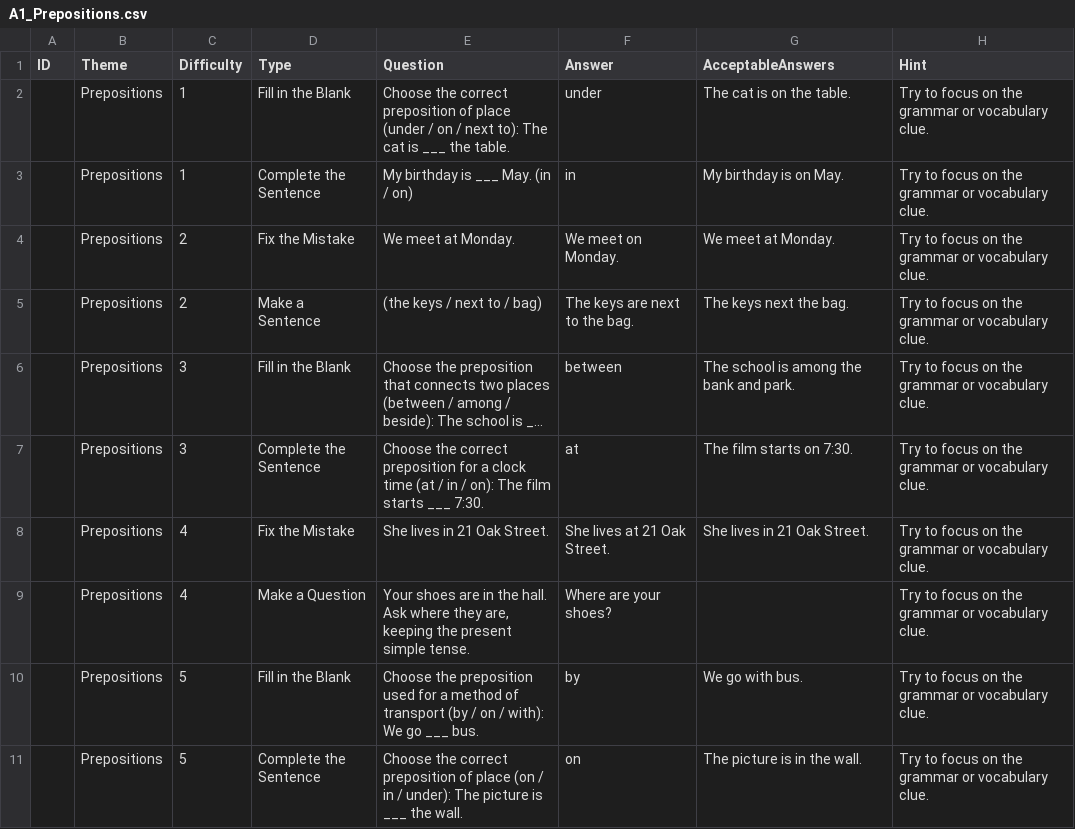
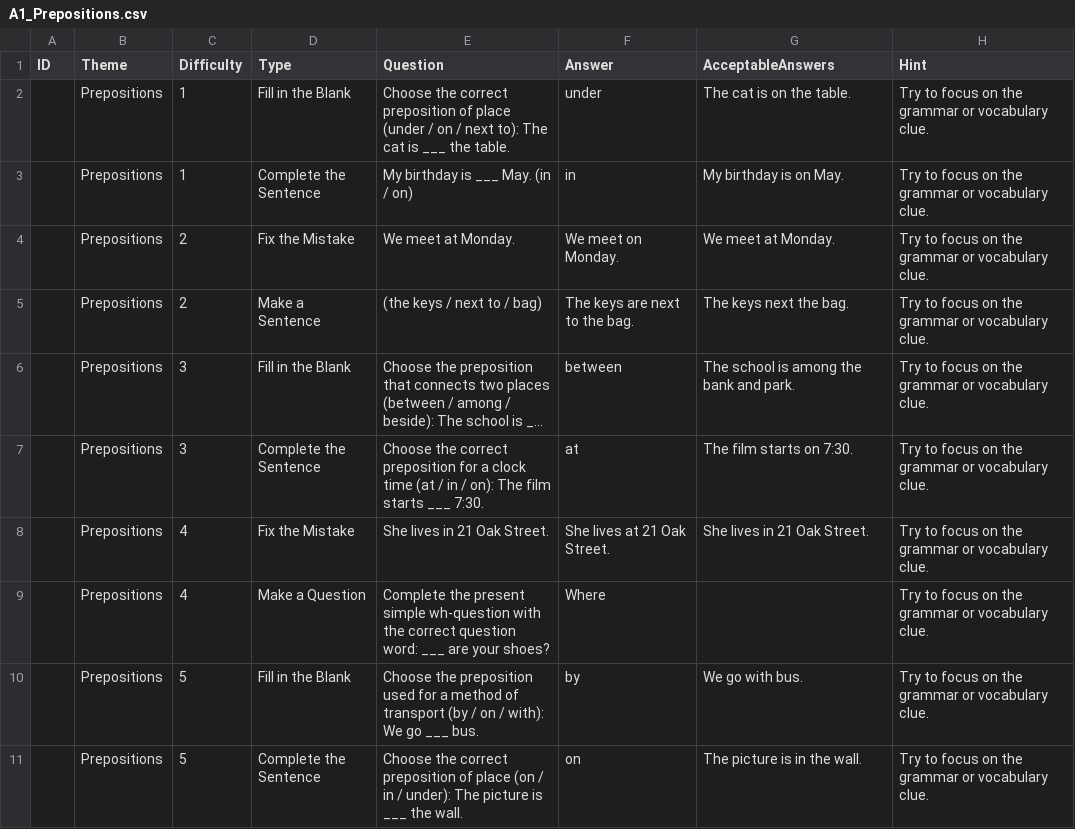
Before and after one commit to stephenfagen/english-quest, a CSV file: A1_Prepositions.csv, drawn as a sheet; long unchanged cells end in ….

Commit message:
Use concise answers for grammar transformations

```diff
--- a/A1_Prepositions.csv
+++ b/A1_Prepositions.csv
@@ -8,3 +8,3 @@
 ,Prepositions,4,Fix the Mistake,She lives in 21 Oak Street.,She lives at 21 Oak Street.,She lives in 21 Oak Street.,Try to focus on the grammar or vocabulary clue.
-,Prepositions,4,Make a Question,"Your shoes are in the hall. Ask where they are, keeping the present simple tense.",Where are your shoes?,,Try to focus on the grammar or vocabulary clue.
+,Prepositions,4,Make a Question,Complete the present simple wh-question with the correct question word: ___ are your shoes?,Where,,Try to focus on the grammar or vocabulary clue.
 ,Prepositions,5,Fill in the Blank,Choose the preposition used for a method of transport (by / on / with): We go ___ bus.,by,We go with bus.,Try to focus on the grammar or vocabulary clue.
```
